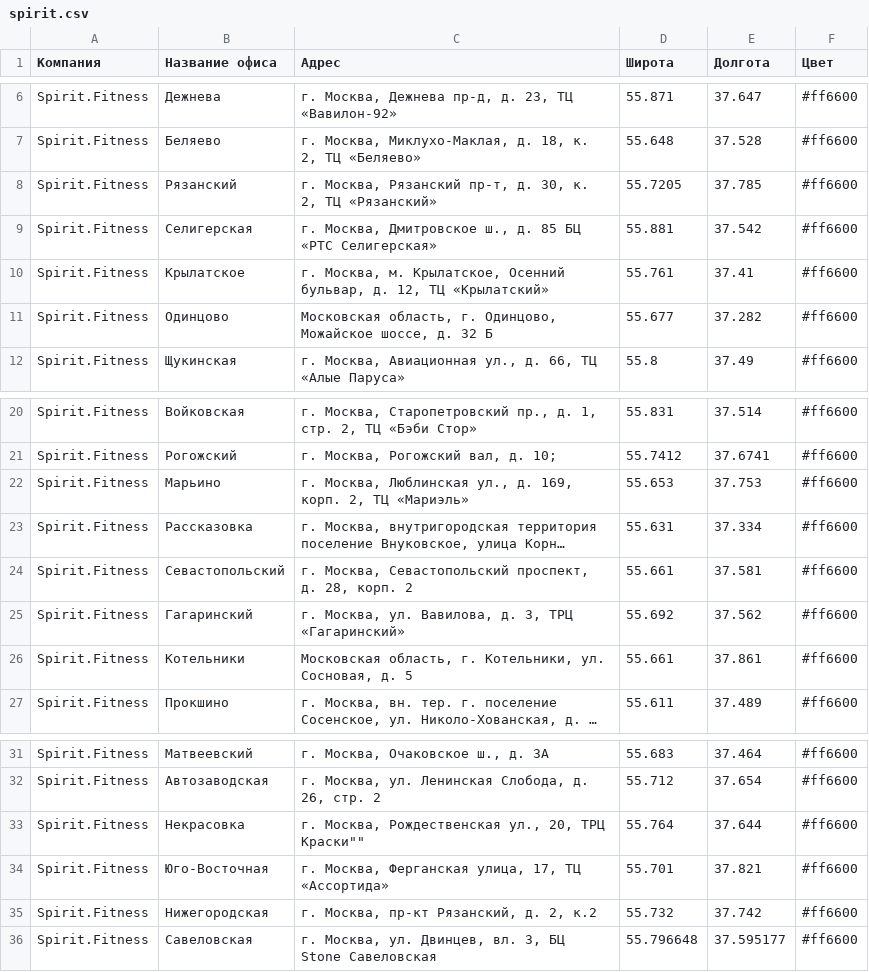
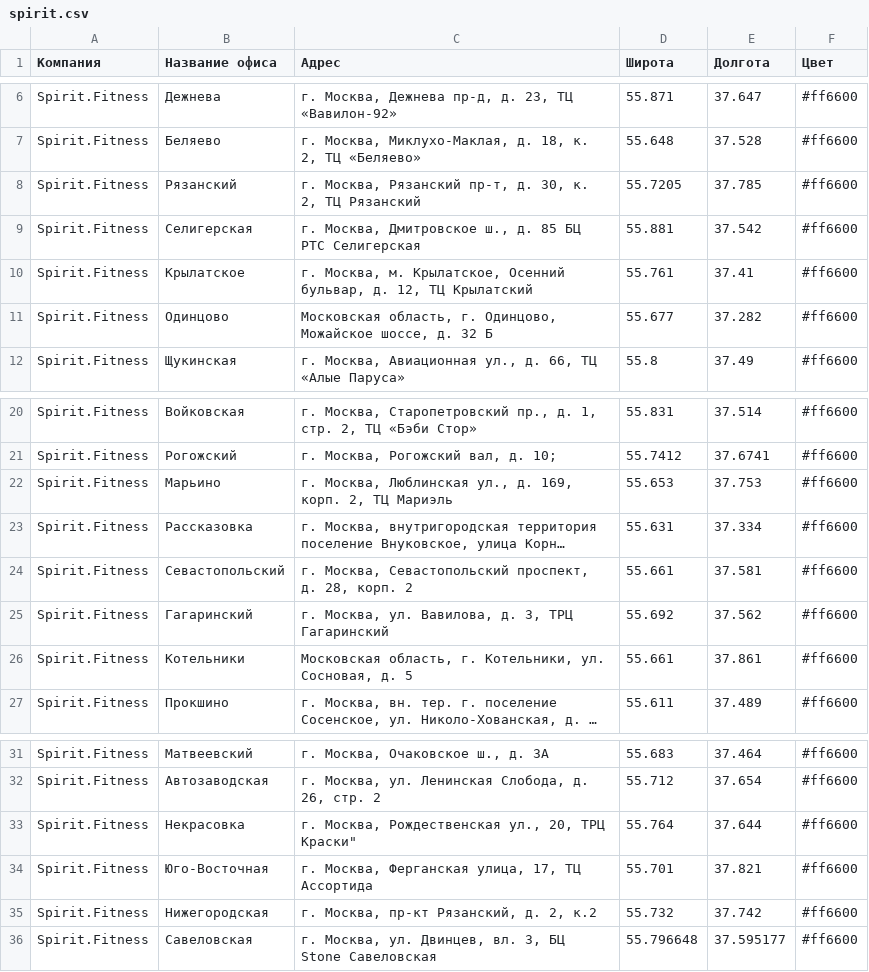
Before and after one commit to spirit-map/spirit-map, a CSV file: spirit.csv, drawn as a sheet; only a part is shown, gaps mark what is left out; long unchanged cells end in …; the diff names each change by its address in the sheet, - before the commit and + after, or states it on an @@ line.

Commit message:
Update spirit.csv

```diff
--- a/spirit.csv
+++ b/spirit.csv
-C8 (Адрес): …2, ТЦ «Рязанский»
+C8 (Адрес): …2, ТЦ Рязанский
-C9 (Адрес): …85 БЦ «РТС Селигерская»
+C9 (Адрес): …85 БЦ РТС Селигерская
-C10 (Адрес): …12, ТЦ «Крылатский»
+C10 (Адрес): …12, ТЦ Крылатский
-C22 (Адрес): …2, ТЦ «Мариэль»
+C22 (Адрес): …2, ТЦ Мариэль
-C25 (Адрес): …3, ТРЦ «Гагаринский»
+C25 (Адрес): …3, ТРЦ Гагаринский
-C33 (Адрес): …20, ТРЦ Краски""
+C33 (Адрес): …20, ТРЦ Краски"
-C34 (Адрес): …17, ТЦ «Ассортида»
+C34 (Адрес): …17, ТЦ Ассортида
```
